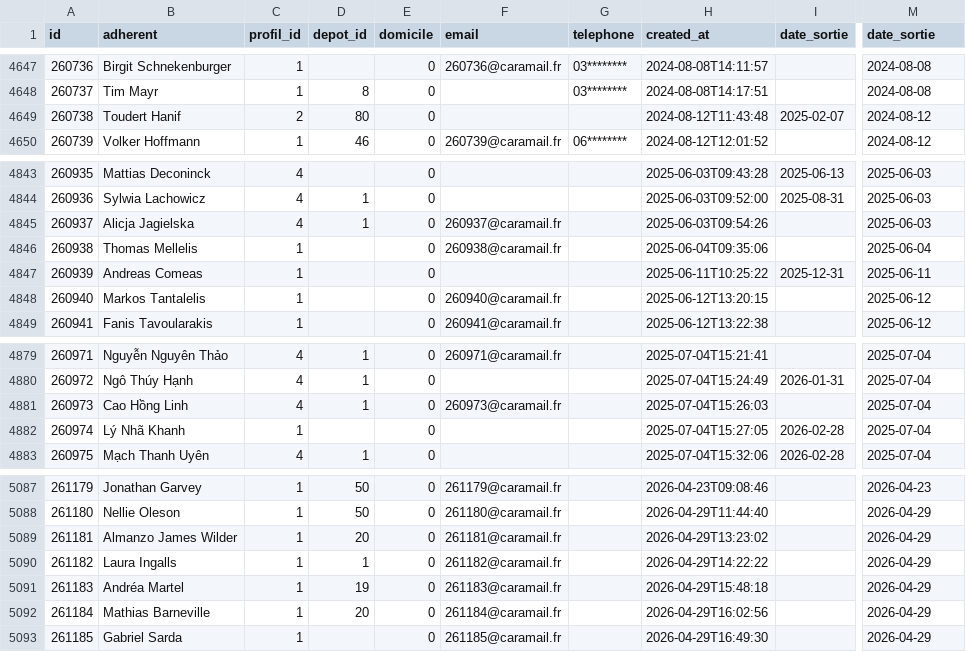
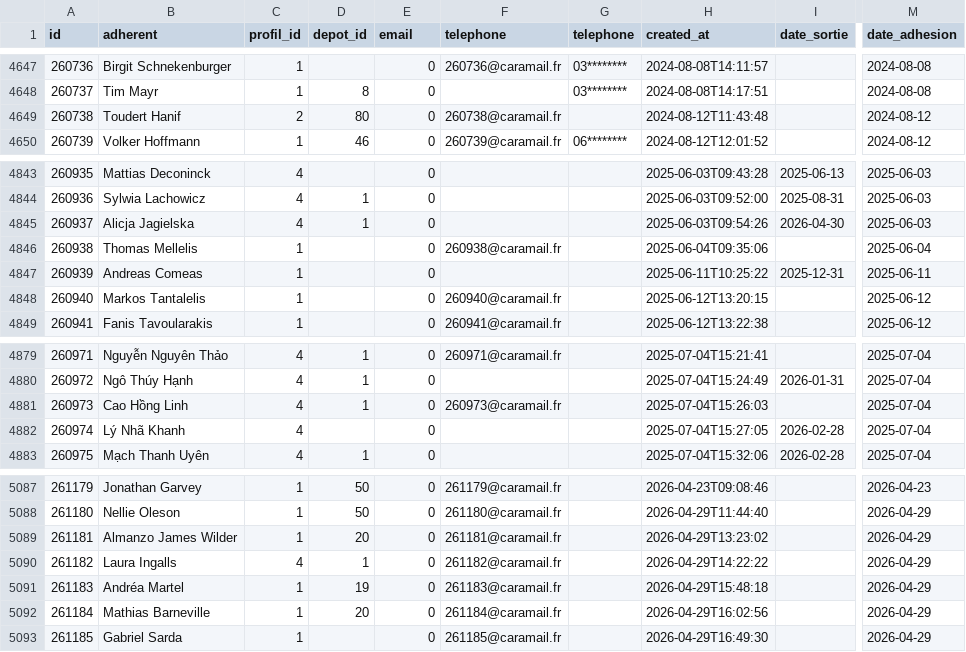
Before and after one commit to medina474/basesdedonnees, a CSV file: data/cocagne/adherents.csv, drawn as a sheet; only a part is shown, gaps mark what is left out; the diff covers the shown part only; the diff names each change by its address in the sheet, - before the commit and + after, or states it on an @@ line.

```diff
--- a/data/cocagne/adherents.csv
+++ b/data/cocagne/adherents.csv
-E1: domicile
+E1: email
-F1: email
+F1: telephone
-M1: date_sortie
+M1: date_adhesion
-F4649 (telephone): (empty)
+F4649 (telephone): 260738@caramail.fr
-I4649 (date_sortie): 2025-02-07
+I4649 (date_sortie): (empty)
-F4845 (telephone): 260937@caramail.fr
+F4845 (telephone): (empty)
-I4845 (date_sortie): (empty)
+I4845 (date_sortie): 2026-04-30
-C4882 (profil_id): 1
+C4882 (profil_id): 4
-C5090 (profil_id): 1
+C5090 (profil_id): 4
```
Also changed, not shown: 10 added rows and 28 edited cells elsewhere in this file, data/cocagne/abonnements/abonnements-2026.csv, 1 other file.
